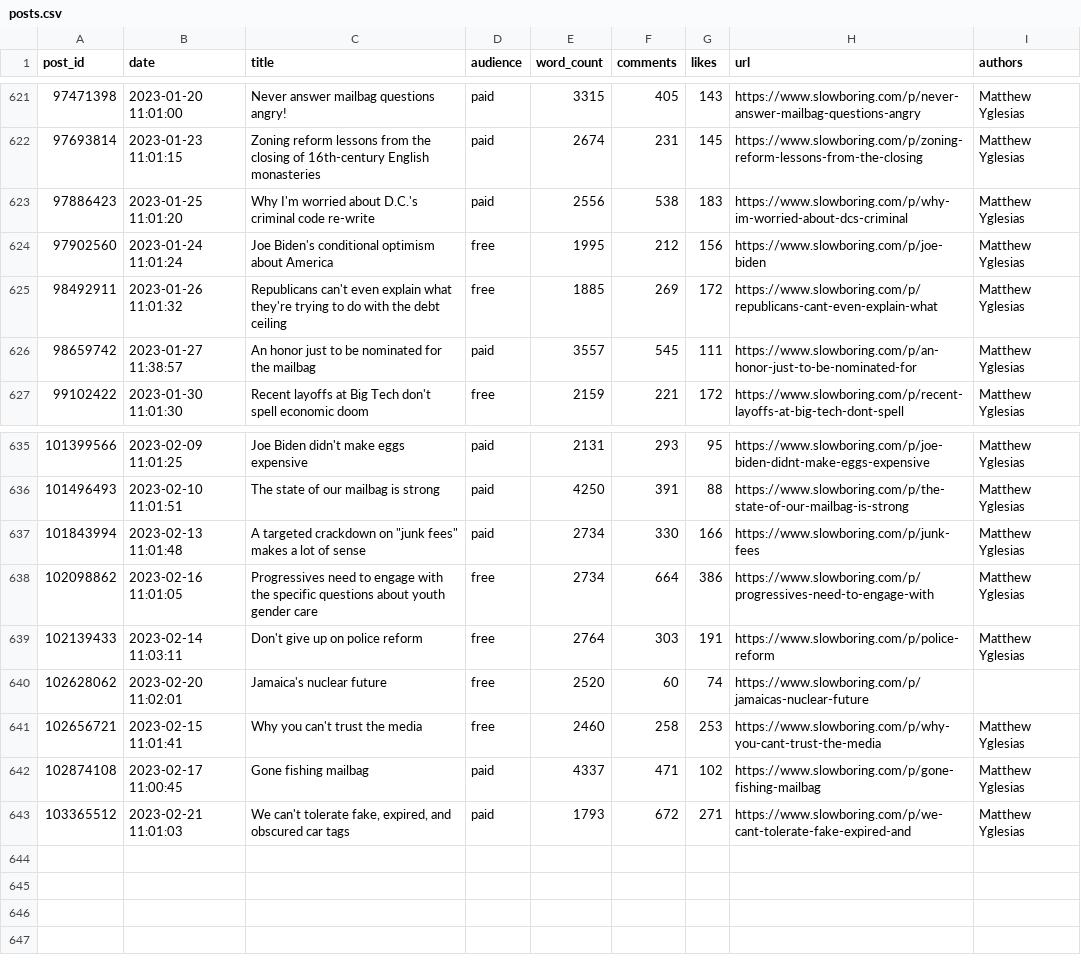
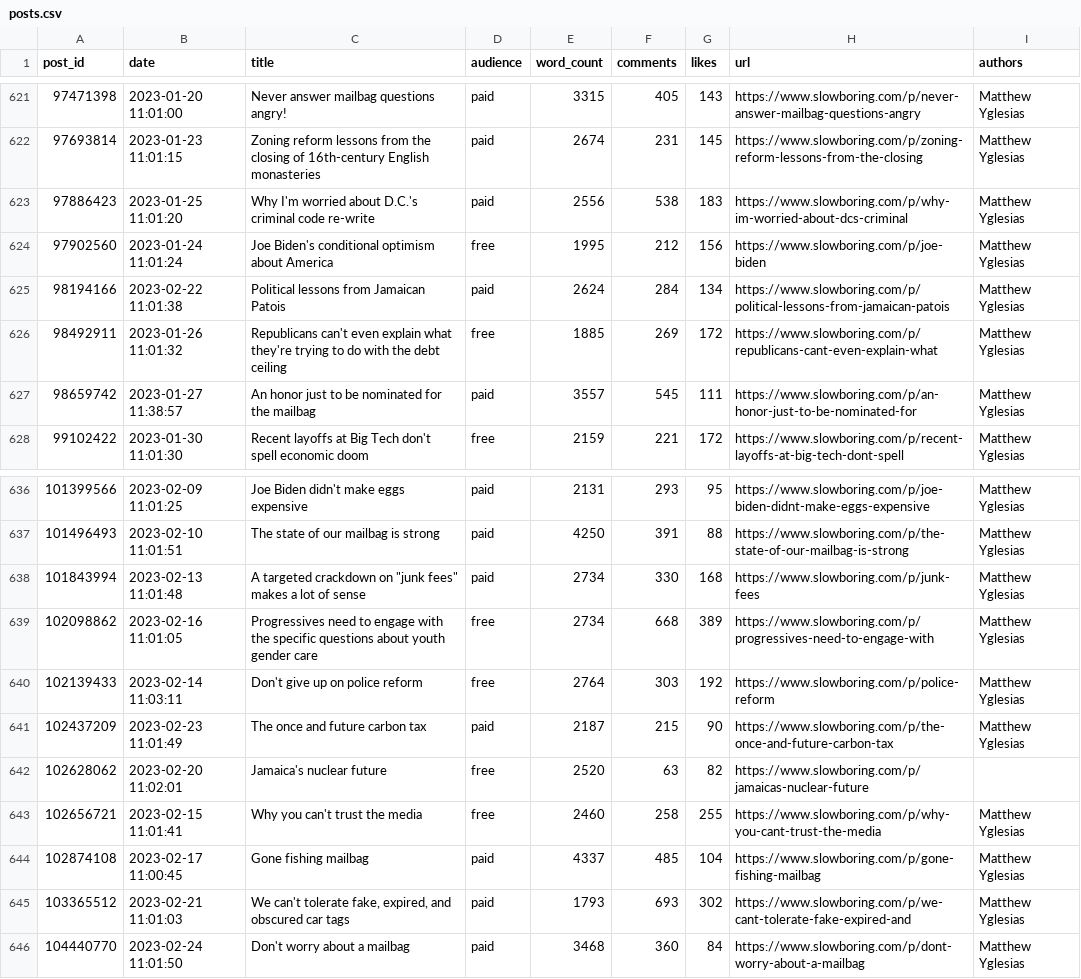
Before and after one commit to matthagy/slowboring_article_clusters, a CSV file: data/posts.csv, drawn as a sheet; only a part is shown, gaps mark what is left out.

Commit message:
Updated data

```diff
--- a/data/posts.csv
+++ b/data/posts.csv
@@ -624,2 +624,3 @@ post_id,date,title,audience,word_count,comments,likes,url,authors
 97902560,2023-01-24 11:01:24,Joe Biden's conditional optimism about America,free,1995,212,156,https://www.slowboring.com/p/joe-biden,Matthew Yglesias
+98194166,2023-02-22 11:01:38,Political lessons from Jamaican Patois,paid,2624,284,134,https://www.slowboring.com/p/political-lessons-from-jamaican-patois,Matthew Yglesias
 98492911,2023-01-26 11:01:32,Republicans can't even explain what they're trying to do with the debt ceiling,free,1885,269,172,https://www.slowboring.com/p/republicans-cant-even-explain-what,Matthew Yglesias
@@ -636,8 +637,10 @@ post_id,date,title,audience,word_count,comments,likes,url,authors
 101496493,2023-02-10 11:01:51,The state of our mailbag is strong,paid,4250,391,88,https://www.slowboring.com/p/the-state-of-our-mailbag-is-strong,Matthew Yglesias
-101843994,2023-02-13 11:01:48,"A targeted crackdown on ""junk fees"" makes a lot of sense",paid,2734,330,166,https://www.slowboring.com/p/junk-fees,Matthew Yglesias
-102098862,2023-02-16 11:01:05,Progressives need to engage with the specific questions about youth gender care,free,2734,664,386,https://www.slowboring.com/p/progressives-need-to-engage-with,Matthew Yglesias
-102139433,2023-02-14 11:03:11,Don't give up on police reform ,free,2764,303,191,https://www.slowboring.com/p/police-reform,Matthew Yglesias
-102628062,2023-02-20 11:02:01,Jamaica's nuclear future,free,2520,60,74,https://www.slowboring.com/p/jamaicas-nuclear-future,
-102656721,2023-02-15 11:01:41,Why you can't trust the media,free,2460,258,253,https://www.slowboring.com/p/why-you-cant-trust-the-media,Matthew Yglesias
-102874108,2023-02-17 11:00:45,Gone fishing mailbag,paid,4337,471,102,https://www.slowboring.com/p/gone-fishing-mailbag,Matthew Yglesias
-103365512,2023-02-21 11:01:03,"We can't tolerate fake, expired, and obscured car tags",paid,1793,672,271,https://www.slowboring.com/p/we-cant-tolerate-fake-expired-and,Matthew Yglesias
+101843994,2023-02-13 11:01:48,"A targeted crackdown on ""junk fees"" makes a lot of sense",paid,2734,330,168,https://www.slowboring.com/p/junk-fees,Matthew Yglesias
+102098862,2023-02-16 11:01:05,Progressives need to engage with the specific questions about youth gender care,free,2734,668,389,https://www.slowboring.com/p/progressives-need-to-engage-with,Matthew Yglesias
+102139433,2023-02-14 11:03:11,Don't give up on police reform ,free,2764,303,192,https://www.slowboring.com/p/police-reform,Matthew Yglesias
+102437209,2023-02-23 11:01:49,The once and future carbon tax,paid,2187,215,90,https://www.slowboring.com/p/the-once-and-future-carbon-tax,Matthew Yglesias
+102628062,2023-02-20 11:02:01,Jamaica's nuclear future,free,2520,63,82,https://www.slowboring.com/p/jamaicas-nuclear-future,
+102656721,2023-02-15 11:01:41,Why you can't trust the media,free,2460,258,255,https://www.slowboring.com/p/why-you-cant-trust-the-media,Matthew Yglesias
+102874108,2023-02-17 11:00:45,Gone fishing mailbag,paid,4337,485,104,https://www.slowboring.com/p/gone-fishing-mailbag,Matthew Yglesias
+103365512,2023-02-21 11:01:03,"We can't tolerate fake, expired, and obscured car tags",paid,1793,693,302,https://www.slowboring.com/p/we-cant-tolerate-fake-expired-and,Matthew Yglesias
+104440770,2023-02-24 11:01:50,Don't worry about a mailbag,paid,3468,360,84,https://www.slowboring.com/p/dont-worry-about-a-mailbag,Matthew Yglesias
```
Also changed, not shown: data/words.csv, 2 other files.
